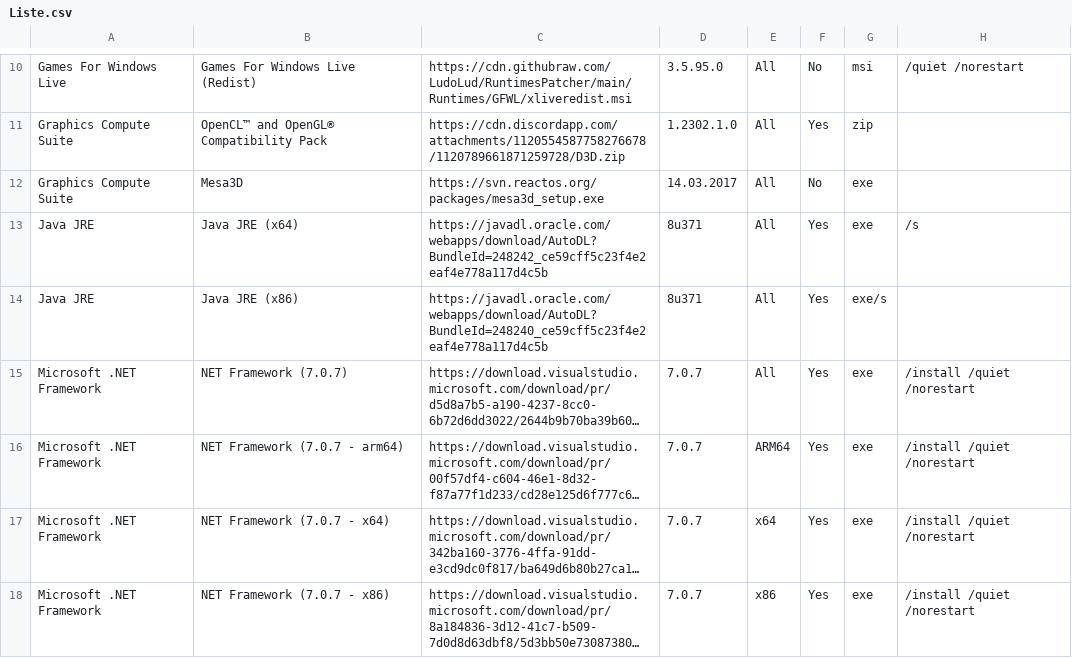
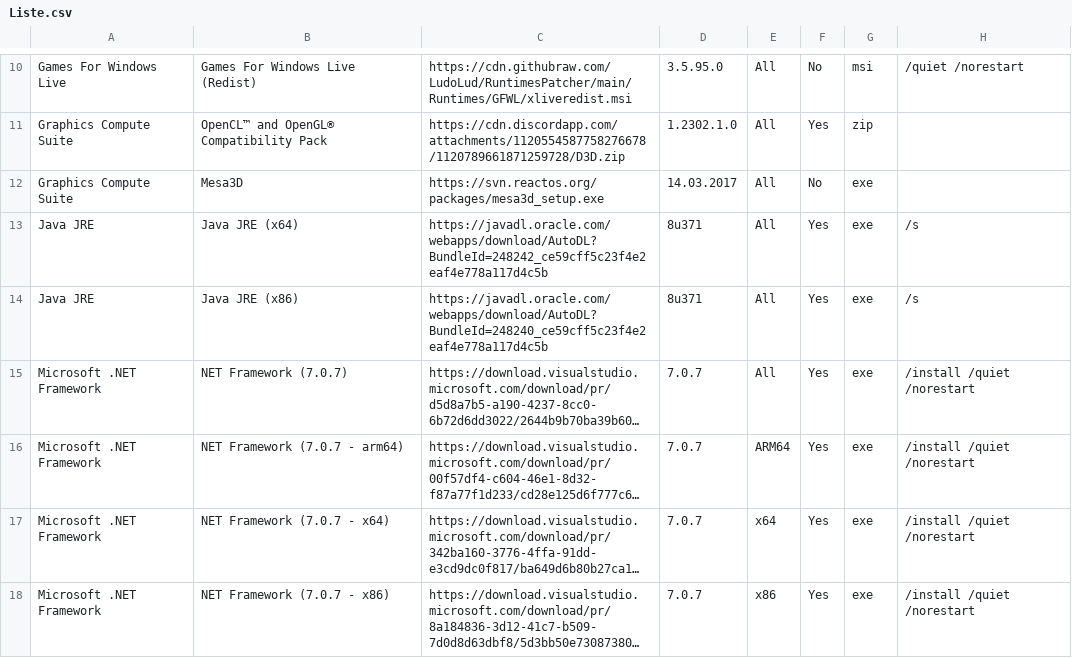
Before and after one commit to LudoLud/RuntimesPatcher, a CSV file: Liste.csv, drawn as a sheet; only a part is shown, gaps mark what is left out; long unchanged cells end in …; the diff names each change by its address in the sheet, - before the commit and + after, or states it on an @@ line.

Commit message:
Update Liste.csv

```diff
--- a/Liste.csv
+++ b/Liste.csv
-G14: exe/s
+G14: exe
-H14: (empty)
+H14: /s
```
